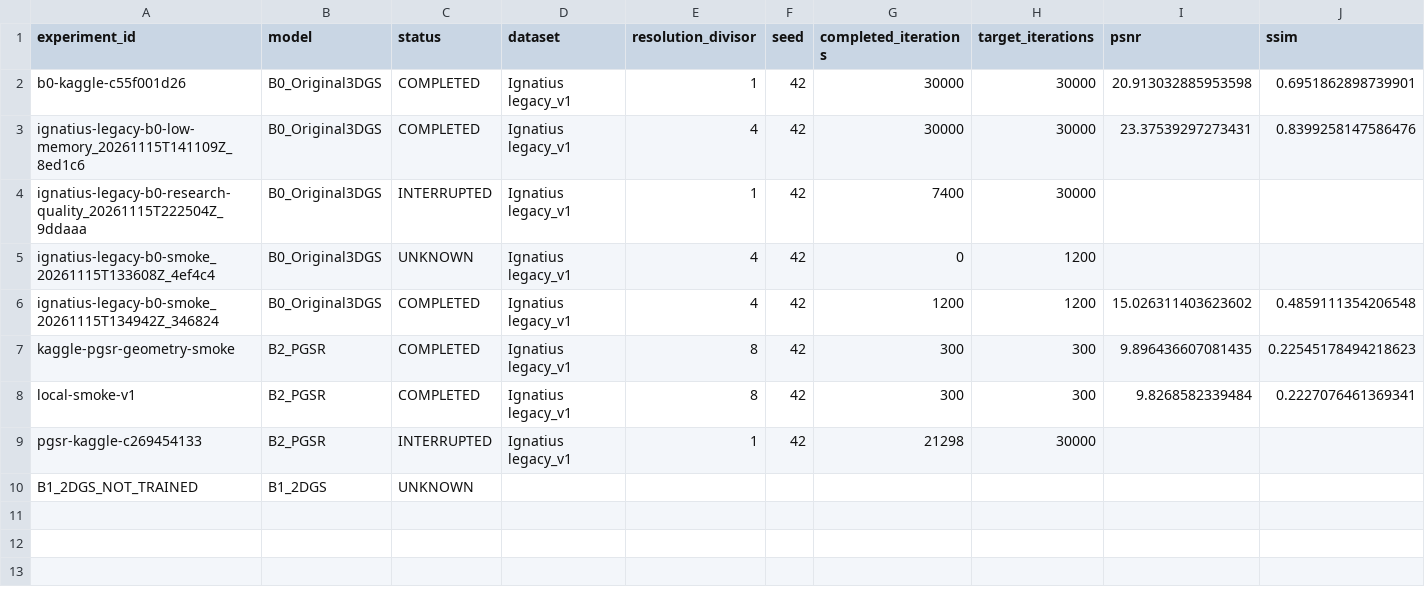
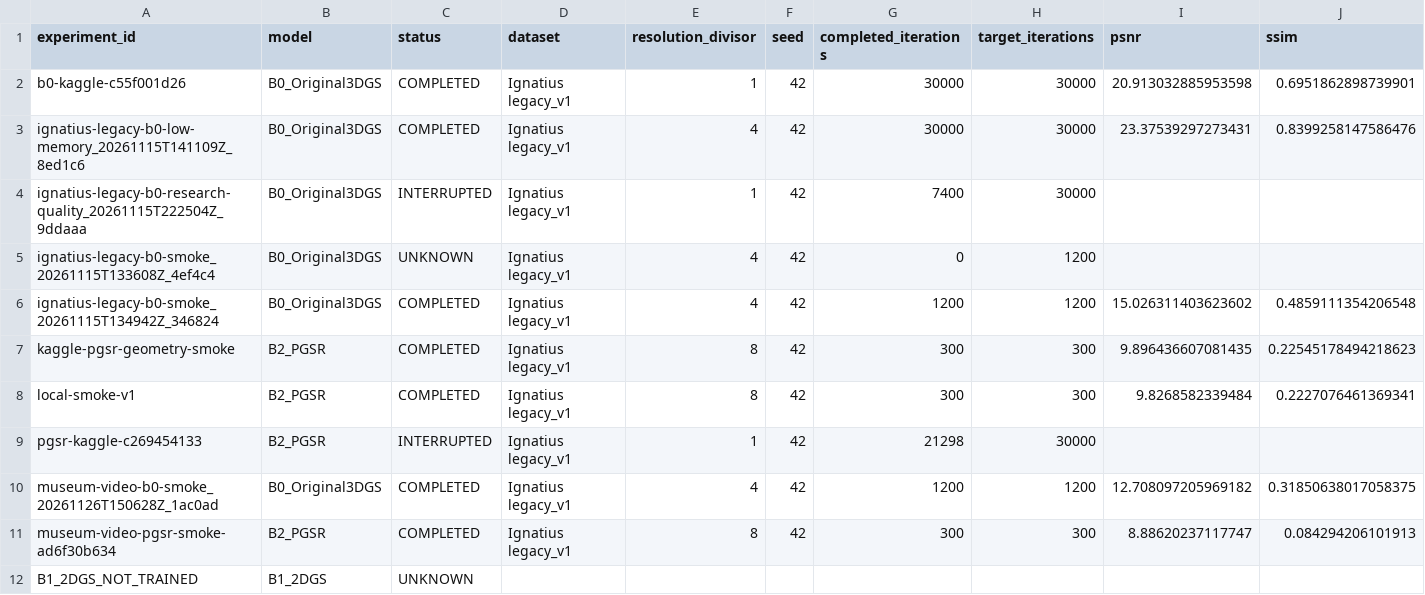
Before and after one commit to khanhhuyen-ops/3dgs-reconstruction, a CSV file: research/comparisons/model_comparison.csv, drawn as a sheet; only a part is shown; rows hold the shown columns only; the diff names each change by its address in the sheet, - before the commit and + after, or states it on an @@ line.

```diff
--- a/research/comparisons/model_comparison.csv
+++ b/research/comparisons/model_comparison.csv
+row 10: museum-video-b0-smoke_20261126T150628Z_1ac0ad | B0_Original3DGS | COMPLETED | Ignatius legacy_v1 | 4 | 42 | 1200 | 1200 | 12.708097205969182 | 0.31850638017058375
+row 11: museum-video-pgsr-smoke-ad6f30b634 | B2_PGSR | COMPLETED | Ignatius legacy_v1 | 8 | 42 | 300 | 300 | 8.88620237117747 | 0.084294206101913
```
Also changed, not shown: research/metadata/experiment_registry.csv, 44 other files.
